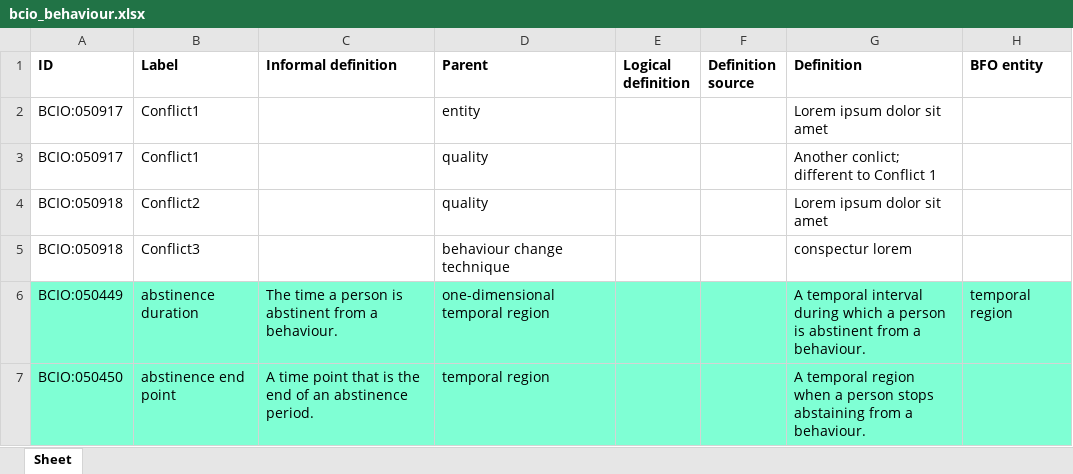
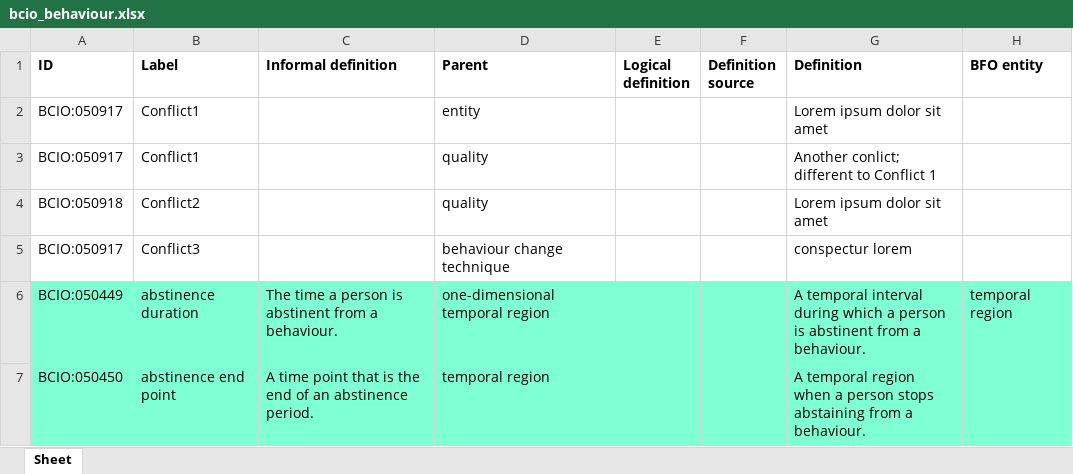
Before and after one commit to b-gehrke/BCIO, an Excel workbook: Behaviour/bcio_behaviour.xlsx, sheet Sheet, drawn as a sheet; only a part is shown; values as stored, in another font and other column widths than the file's, no borders; the diff names each change by its address in the sheet, - before the commit and + after, or states it on an @@ line.

Commit message:
Updating bcio_behaviour.xlsx

```diff
--- a/Behaviour/bcio_behaviour.xlsx (sheet Sheet)
+++ b/Behaviour/bcio_behaviour.xlsx (sheet Sheet)
-A5 (ID): BCIO:050918
+A5 (ID): BCIO:050917
```
